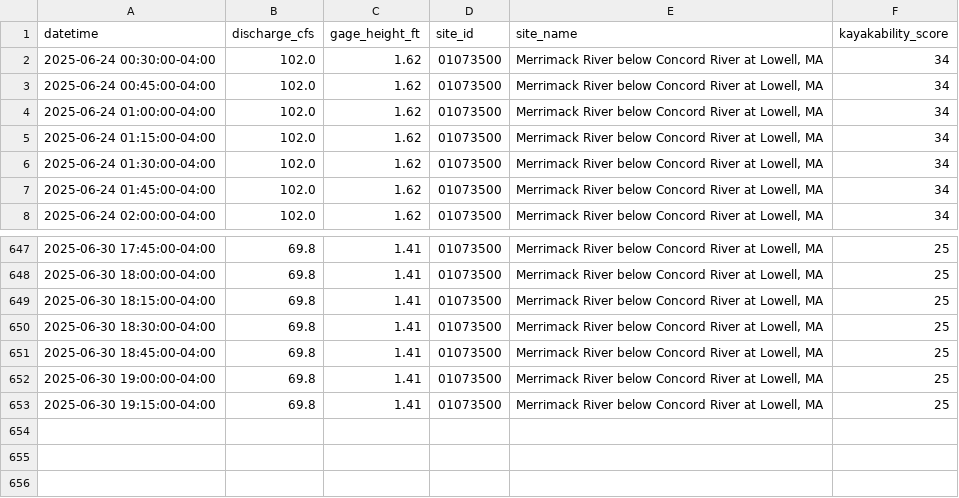
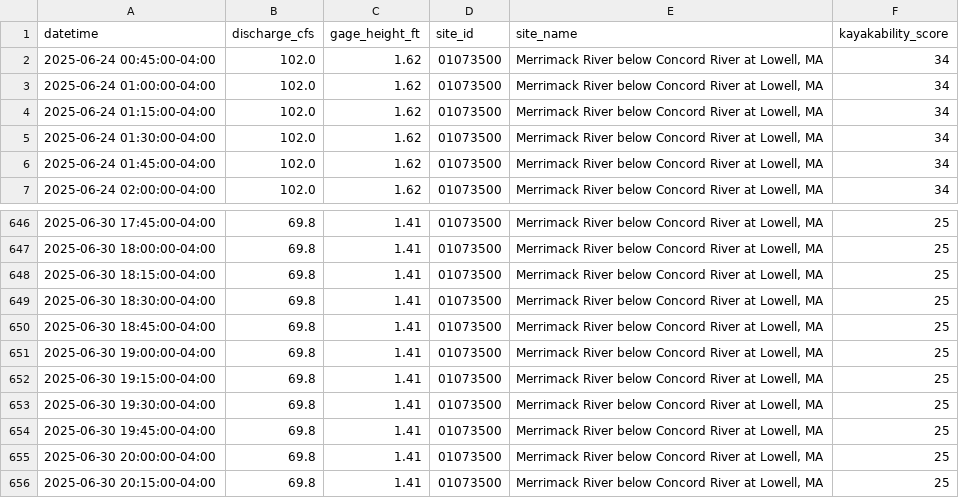
Before and after one commit to tjnolan319/kayakability-dashboard, a CSV file: kayak_forecast_data/01073500_historical.csv, drawn as a sheet; only a part is shown, gaps mark what is left out; removed rows and columns are numbered as before the commit, all else as after; the diff names each change by its address in the sheet, - before the commit and + after, or states it on an @@ line.

```diff
--- a/kayak_forecast_data/01073500_historical.csv
+++ b/kayak_forecast_data/01073500_historical.csv
-row 2: 2025-06-24 00:30:00-04:00 | 102.0 | 1.62 | 01073500 | Merrimack River below Concord River at Lowell, MA | 34
+row 653: 2025-06-30 19:30:00-04:00 | 69.8 | 1.41 | 01073500 | Merrimack River below Concord River at Lowell, MA | 25
+row 654: 2025-06-30 19:45:00-04:00 | 69.8 | 1.41 | 01073500 | Merrimack River below Concord River at Lowell, MA | 25
+row 655: 2025-06-30 20:00:00-04:00 | 69.8 | 1.41 | 01073500 | Merrimack River below Concord River at Lowell, MA | 25
+row 656: 2025-06-30 20:15:00-04:00 | 69.8 | 1.41 | 01073500 | Merrimack River below Concord River at Lowell, MA | 25
```
Also changed, not shown: kayak_forecast_data/01092000_historical.csv, kayak_forecast_data/01094000_historical.csv, 6 other files.
